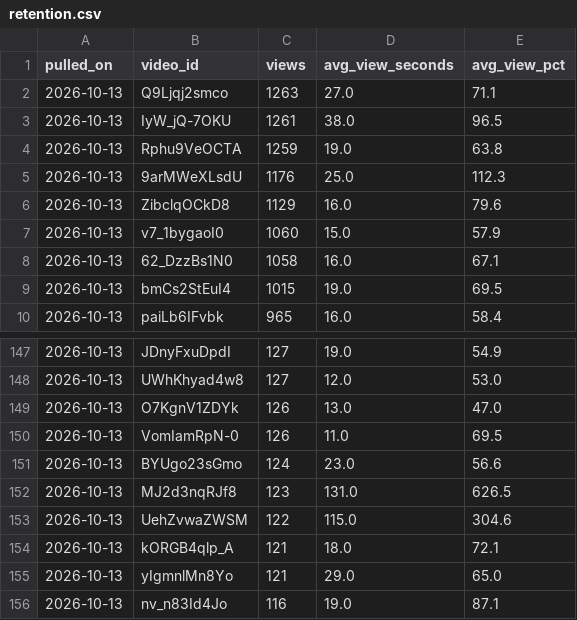
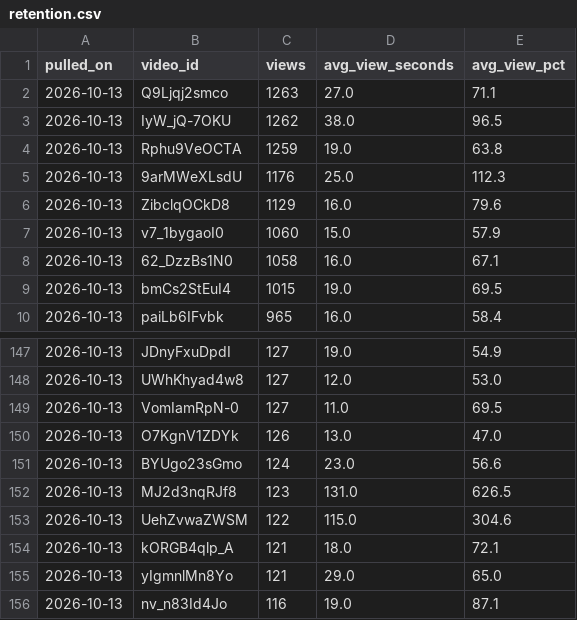
Before and after one commit to soicism2026-ex/stoic-bot, a CSV file: data/retention.csv, drawn as a sheet; only a part is shown, gaps mark what is left out.

```diff
--- a/data/retention.csv
+++ b/data/retention.csv
@@ -2,3 +2,3 @@ pulled_on,video_id,views,avg_view_seconds,avg_view_pct
 2026-10-13,Q9Ljqj2smco,1263,27.0,71.1
-2026-10-13,IyW_jQ-7OKU,1261,38.0,96.5
+2026-10-13,IyW_jQ-7OKU,1262,38.0,96.5
 2026-10-13,Rphu9VeOCTA,1259,19.0,63.8
@@ -148,4 +148,4 @@ pulled_on,video_id,views,avg_view_seconds,avg_view_pct
 2026-10-13,UWhKhyad4w8,127,12.0,53.0
+2026-10-13,VomIamRpN-0,127,11.0,69.5
 2026-10-13,O7KgnV1ZDYk,126,13.0,47.0
-2026-10-13,VomIamRpN-0,126,11.0,69.5
 2026-10-13,BYUgo23sGmo,124,23.0,56.6
```
Also changed, not shown: data/channel_stats.csv, data/retention_curves.csv, 1 other file.
